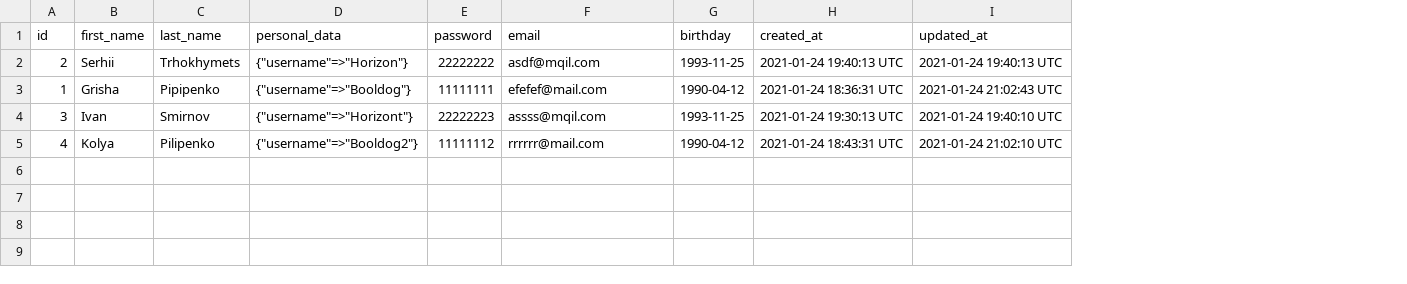
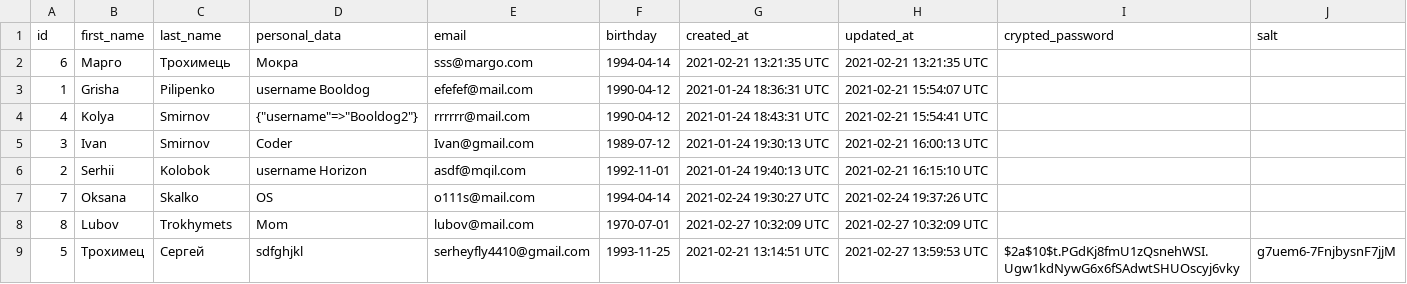
Before and after one commit to SerhiiTrokhymets/rails_project, a CSV file: file.csv, drawn as a sheet; removed rows and columns are numbered as before the commit, all else as after; the diff names each change by its address in the sheet, - before the commit and + after, or states it on an @@ line.

```diff
--- a/file.csv
+++ b/file.csv
-column E (password), row 3: 11111111; row 5: 11111112
+column I (crypted_password), empty
+column J (salt), empty
-row 2: 2 | Serhii | Trhokhymets | {"username"=>"Horizon"} | 22222222 | asdf@mqil.com | 1993-11-25 | 2021-01-24 19:40:13 UTC | 2021-01-24 19:40:13 UTC
+row 2: 6 | Марго | Трохимець | Мокра | sss@margo.com | 1994-04-14 | 2021-02-21 13:21:35 UTC | 2021-02-21 13:21:35 UTC
-C3 (last_name): Pipipenko
+C3 (last_name): Pilipenko
-D3 (personal_data): {"username"=>"Booldog"}
+D3 (personal_data): username Booldog
-H3 (updated_at): 2021-01-24 21:02:43 UTC
+H3 (updated_at): 2021-02-21 15:54:07 UTC
-row 4: 3 | Ivan | Smirnov | {"username"=>"Horizont"} | 22222223 | assss@mqil.com | 1993-11-25 | 2021-01-24 19:30:13 UTC | 2021-01-24 19:40:10 UTC
-C4 (last_name): Pilipenko
+C4 (last_name): Smirnov
-H4 (updated_at): 2021-01-24 21:02:10 UTC
+H4 (updated_at): 2021-02-21 15:54:41 UTC
+row 5: 3 | Ivan | Smirnov | Coder | Ivan@gmail.com | 1989-07-12 | 2021-01-24 19:30:13 UTC | 2021-02-21 16:00:13 UTC
+row 6: 2 | Serhii | Kolobok | username Horizon | asdf@mqil.com | 1992-11-01 | 2021-01-24 19:40:13 UTC | 2021-02-21 16:15:10 UTC
+row 7: 7 | Oksana | Skalko | OS | o111s@mail.com | 1994-04-14 | 2021-02-24 19:30:27 UTC | 2021-02-24 19:37:26 UTC
+row 8: 8 | Lubov | Trokhymets | Mom | lubov@mail.com | 1970-07-01 | 2021-02-27 10:32:09 UTC | 2021-02-27 10:32:09 UTC
+row 9: 5 | Трохимец | Сергей | sdfghjkl | serheyfly4410@gmail.com | 1993-11-25 | 2021-02-21 13:14:51 UTC | 2021-02-27 13:59:53 UTC | $2a$10$t.PGdKj8fmU1zQsnehWSI.Ugw1kdNywG6x6fSAdwtSHUOscyj6vky | g7uem6-7FnjbysnF7jjM
```
Also changed, not shown: 3 other files.
